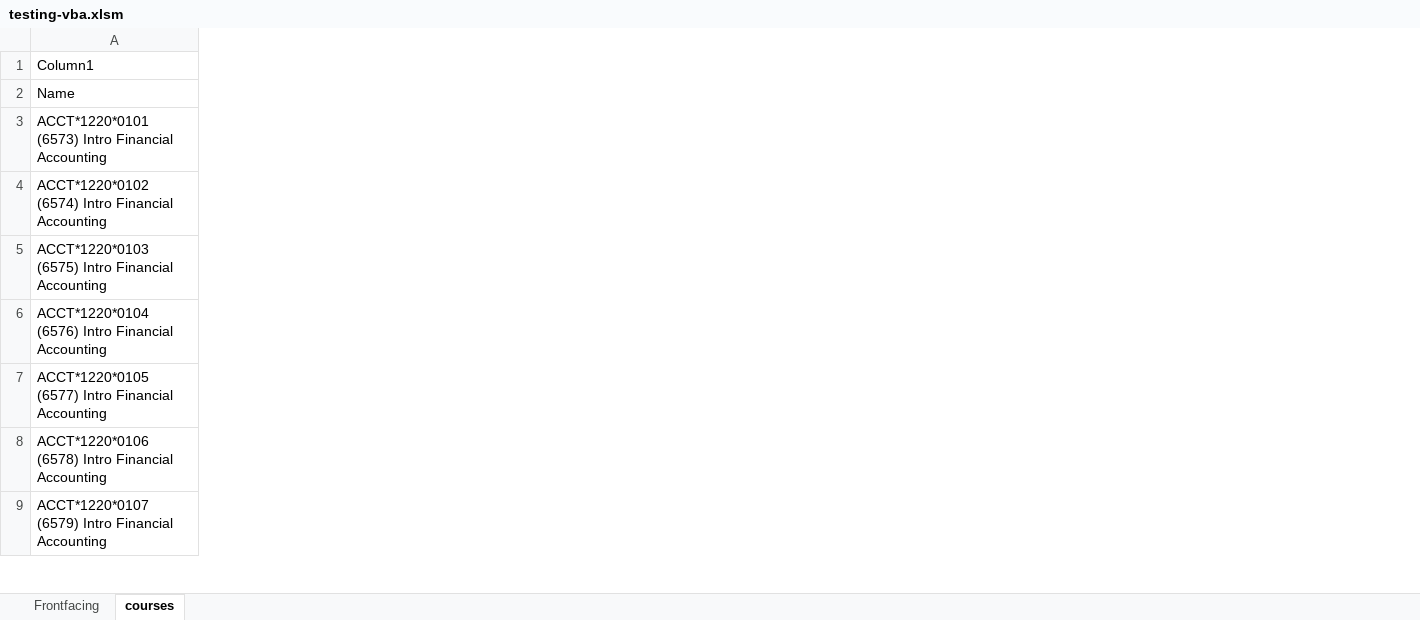
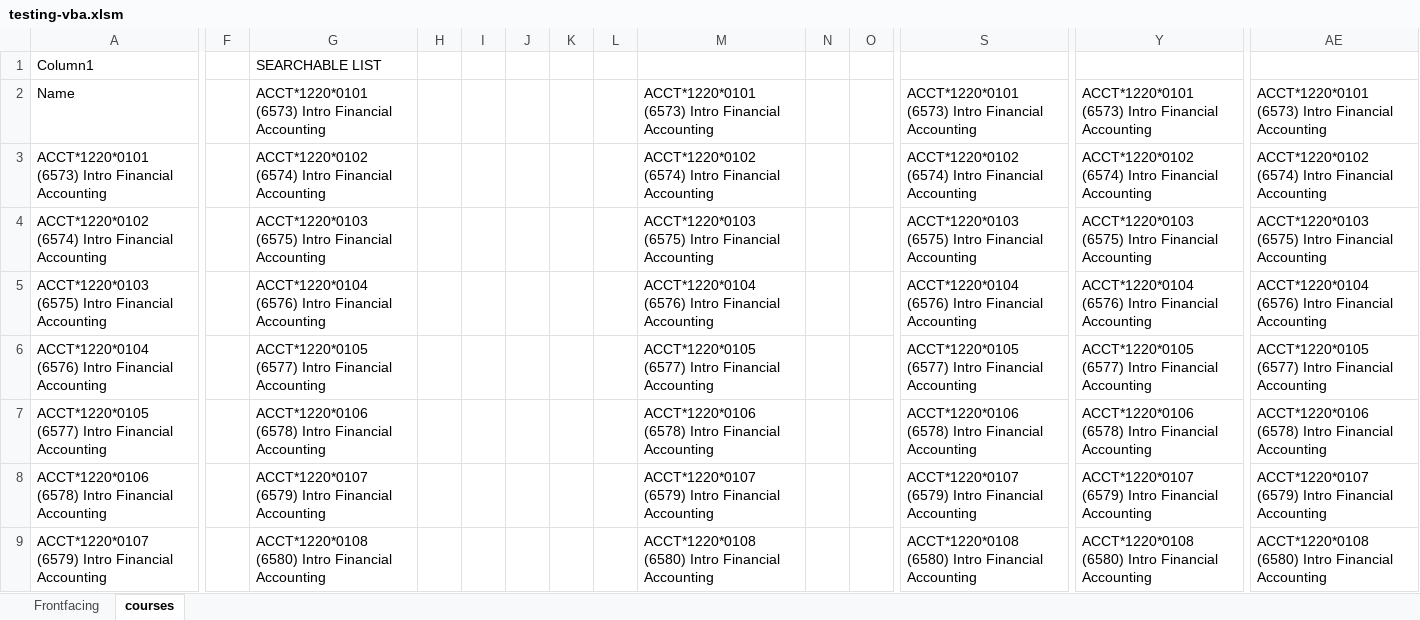
Before and after one commit to sbaluja/course-scheduler, an Excel workbook: testing-vba.xlsm, sheet courses, drawn as a sheet; only a part is shown, gaps mark what is left out; values as stored, in another font and other column widths than the file's, no borders; table styles not drawn; the diff covers the shown part only; the diff names each change by its address in the sheet, - before the commit and + after, or states it on an @@ line.

Commit message:
Added searchable dropdown menus for course names

```diff
--- a/testing-vba.xlsm (sheet courses)
+++ b/testing-vba.xlsm (sheet courses)
+column F, empty
+column G (SEARCHABLE LIST), rows 2-9: ACCT*1220*0101 (6573) Intro Financial Accounting | ACCT*1220*0102 (6574) Intro Financial Accounting | ACCT*1220*0103 (6575) Intro Financial Accounting | ACCT*1220*0104 (6576) Intro Financial Accounting | ACCT*1220*0105 (6577) Intro Financial Accounting | ACCT*1220*0106 (6578) Intro Financial Accounting | ACCT*1220*0107 (6579) Intro Financial Accounting | ACCT*1220*0108 (6580) Intro Financial Accounting
+column H, empty
+column I, empty
+column J, empty
+column K, empty
+column L, empty
+column M, rows 2-9: ACCT*1220*0101 (6573) Intro Financial Accounting | ACCT*1220*0102 (6574) Intro Financial Accounting | ACCT*1220*0103 (6575) Intro Financial Accounting | ACCT*1220*0104 (6576) Intro Financial Accounting | ACCT*1220*0105 (6577) Intro Financial Accounting | ACCT*1220*0106 (6578) Intro Financial Accounting | ACCT*1220*0107 (6579) Intro Financial Accounting | ACCT*1220*0108 (6580) Intro Financial Accounting
+column N, empty
+column O, empty
+column S, rows 2-9: ACCT*1220*0101 (6573) Intro Financial Accounting | ACCT*1220*0102 (6574) Intro Financial Accounting | ACCT*1220*0103 (6575) Intro Financial Accounting | ACCT*1220*0104 (6576) Intro Financial Accounting | ACCT*1220*0105 (6577) Intro Financial Accounting | ACCT*1220*0106 (6578) Intro Financial Accounting | ACCT*1220*0107 (6579) Intro Financial Accounting | ACCT*1220*0108 (6580) Intro Financial Accounting
+column Y, rows 2-9: ACCT*1220*0101 (6573) Intro Financial Accounting | ACCT*1220*0102 (6574) Intro Financial Accounting | ACCT*1220*0103 (6575) Intro Financial Accounting | ACCT*1220*0104 (6576) Intro Financial Accounting | ACCT*1220*0105 (6577) Intro Financial Accounting | ACCT*1220*0106 (6578) Intro Financial Accounting | ACCT*1220*0107 (6579) Intro Financial Accounting | ACCT*1220*0108 (6580) Intro Financial Accounting
+column AE, rows 2-9: ACCT*1220*0101 (6573) Intro Financial Accounting | ACCT*1220*0102 (6574) Intro Financial Accounting | ACCT*1220*0103 (6575) Intro Financial Accounting | ACCT*1220*0104 (6576) Intro Financial Accounting | ACCT*1220*0105 (6577) Intro Financial Accounting | ACCT*1220*0106 (6578) Intro Financial Accounting | ACCT*1220*0107 (6579) Intro Financial Accounting | ACCT*1220*0108 (6580) Intro Financial Accounting
```
Also changed, not shown: 13 added columns elsewhere in this sheet, sheet Frontfacing, charts or pictures.
